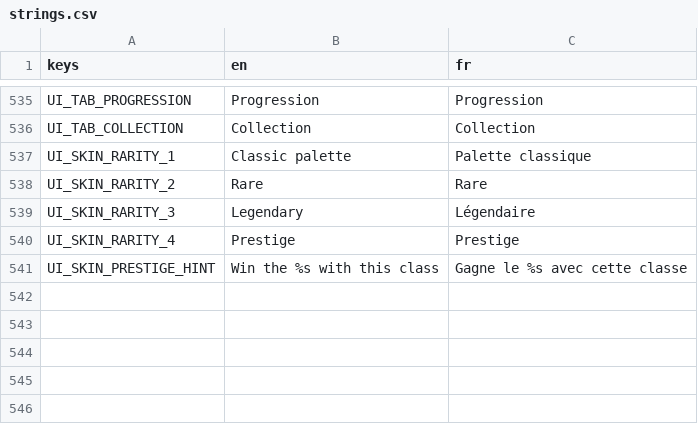
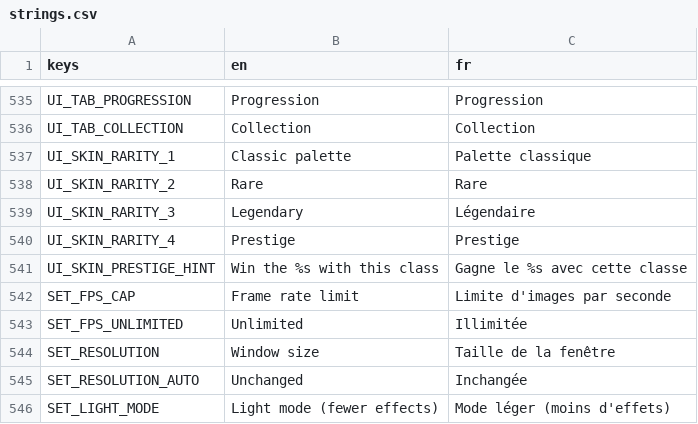
Before and after one commit to Mowgli2000/survivor-game, a CSV file: localization/strings.csv, drawn as a sheet; only a part is shown, gaps mark what is left out; the diff names each change by its address in the sheet, - before the commit and + after, or states it on an @@ line.

```diff
--- a/localization/strings.csv
+++ b/localization/strings.csv
+row 542: SET_FPS_CAP | Frame rate limit | Limite d'images par seconde
+row 543: SET_FPS_UNLIMITED | Unlimited | Illimitée
+row 544: SET_RESOLUTION | Window size | Taille de la fenêtre
+row 545: SET_RESOLUTION_AUTO | Unchanged | Inchangée
+row 546: SET_LIGHT_MODE | Light mode (fewer effects) | Mode léger (moins d'effets)
```
Also changed, not shown: 7 other files.
